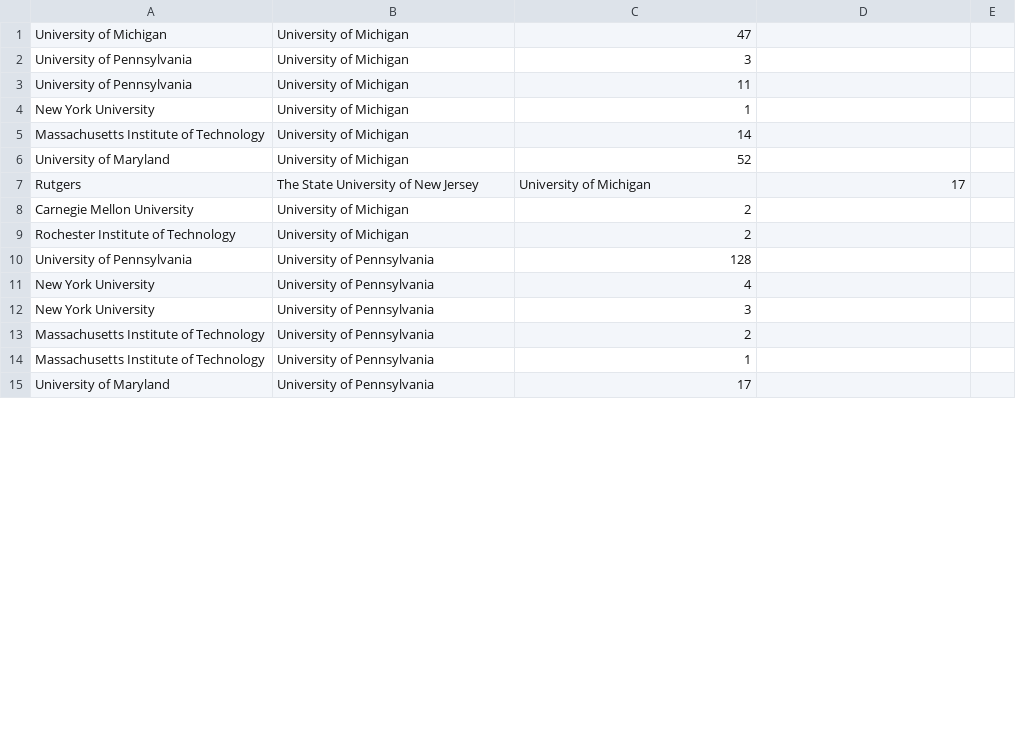
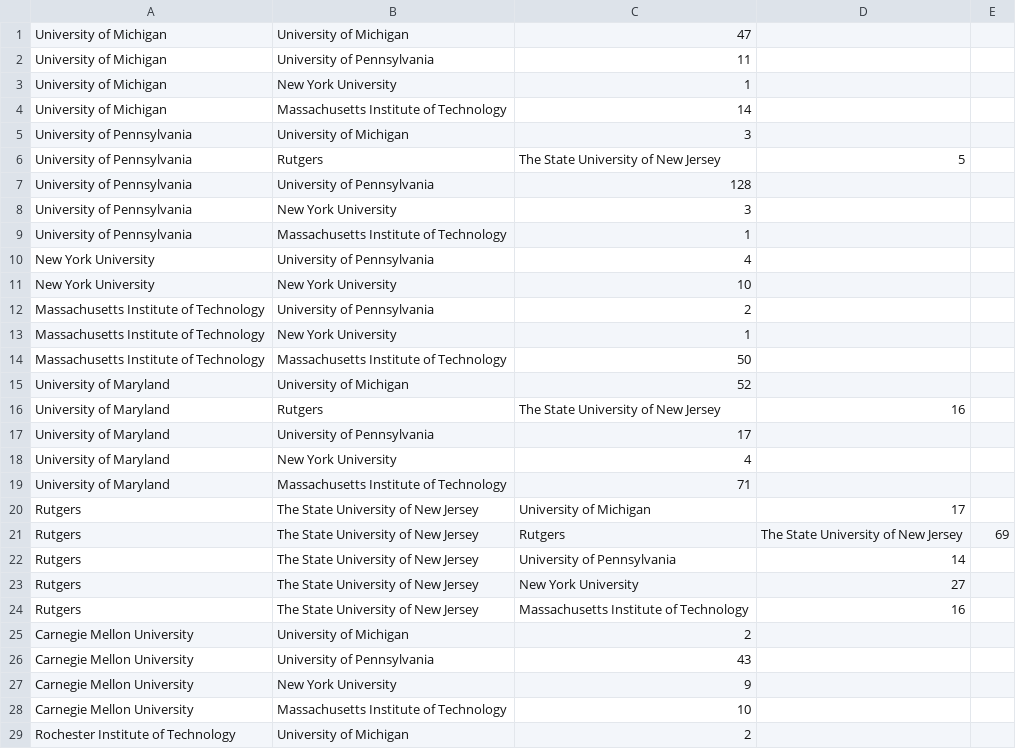
Before and after one commit to alexandermtang/MLH_viz, a CSV file: data/clique_community.csv, drawn as a sheet; only a part is shown; the diff covers the shown part only.

Commit message:
Fixed directions for data

```diff
--- a/data/clique_community.csv
+++ b/data/clique_community.csv
@@ -1,15 +1,29 @@
 University of Michigan,University of Michigan,47
+University of Michigan,University of Pennsylvania,11
+University of Michigan,New York University,1
+University of Michigan,Massachusetts Institute of Technology,14
 University of Pennsylvania,University of Michigan,3
-University of Pennsylvania,University of Michigan,11
-New York University,University of Michigan,1
-Massachusetts Institute of Technology,University of Michigan,14
+University of Pennsylvania,Rutgers, The State University of New Jersey,5
+University of Pennsylvania,University of Pennsylvania,128
+University of Pennsylvania,New York University,3
+University of Pennsylvania,Massachusetts Institute of Technology,1
+New York University,University of Pennsylvania,4
+New York University,New York University,10
+Massachusetts Institute of Technology,University of Pennsylvania,2
+Massachusetts Institute of Technology,New York University,1
+Massachusetts Institute of Technology,Massachusetts Institute of Technology,50
 University of Maryland,University of Michigan,52
+University of Maryland,Rutgers, The State University of New Jersey,16
+University of Maryland,University of Pennsylvania,17
+University of Maryland,New York University,4
+University of Maryland,Massachusetts Institute of Technology,71
 Rutgers, The State University of New Jersey,University of Michigan,17
+Rutgers, The State University of New Jersey,Rutgers, The State University of New Jersey,69
+Rutgers, The State University of New Jersey,University of Pennsylvania,14
+Rutgers, The State University of New Jersey,New York University,27
+Rutgers, The State University of New Jersey,Massachusetts Institute of Technology,16
 Carnegie Mellon University,University of Michigan,2
+Carnegie Mellon University,University of Pennsylvania,43
+Carnegie Mellon University,New York University,9
+Carnegie Mellon University,Massachusetts Institute of Technology,10
 Rochester Institute of Technology,University of Michigan,2
-University of Pennsylvania,University of Pennsylvania,128
-New York University,University of Pennsylvania,4
-New York University,University of Pennsylvania,3
-Massachusetts Institute of Technology,University of Pennsylvania,2
-Massachusetts Institute of Technology,University of Pennsylvania,1
-University of Maryland,University of Pennsylvania,17
```
Also changed, not shown: 2 removed rows elsewhere in this file, 2 other files.
